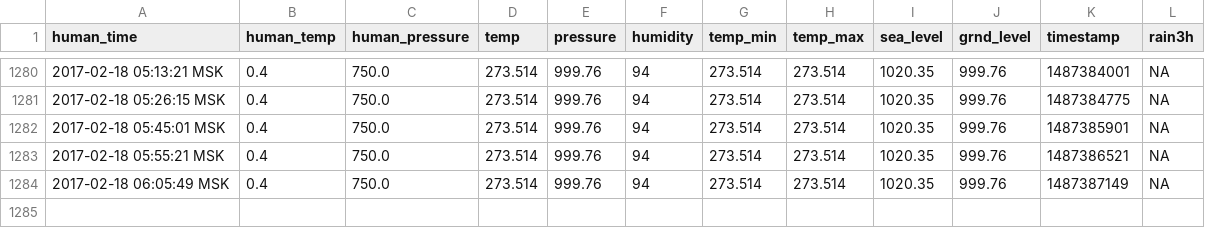
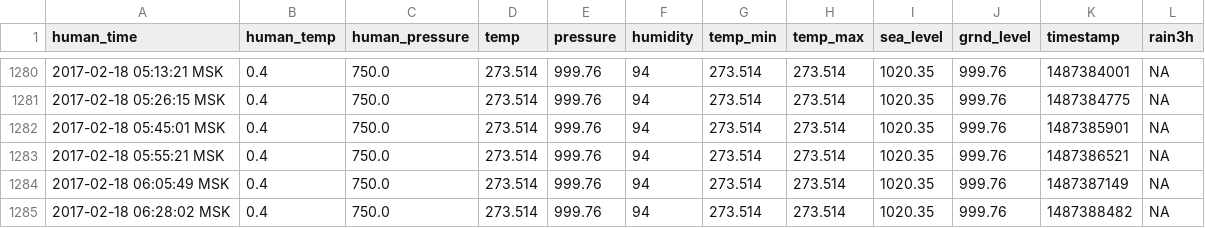
Before and after one commit to iot-rus/agri-iot-data, a CSV file: weather_history.csv, drawn as a sheet; only a part is shown, gaps mark what is left out.

```diff
--- a/weather_history.csv
+++ b/weather_history.csv
@@ -1284 +1284,2 @@ human_time,human_temp,human_pressure,temp,pressure,humidity,temp_min,temp_max,se
 2017-02-18 06:05:49 MSK,0.4,750.0,273.514,999.76,94,273.514,273.514,1020.35,999.76,1487387149,NA
+2017-02-18 06:28:02 MSK,0.4,750.0,273.514,999.76,94,273.514,273.514,1020.35,999.76,1487388482,NA
```
Also changed, not shown: 1 other file.
